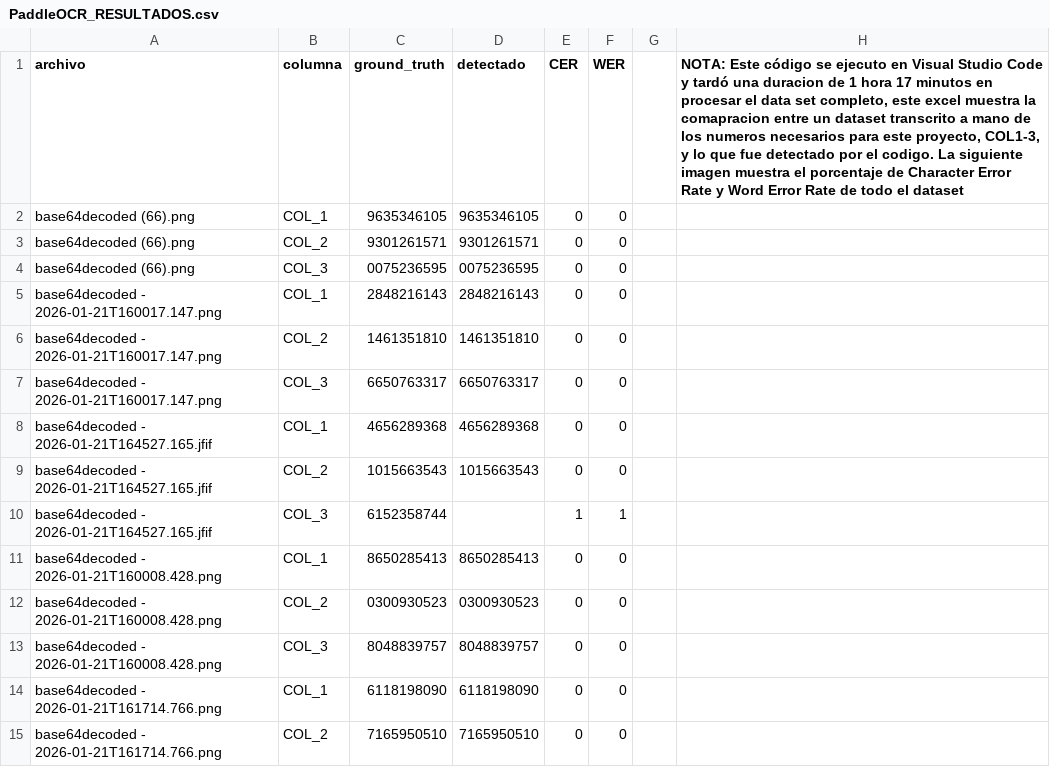
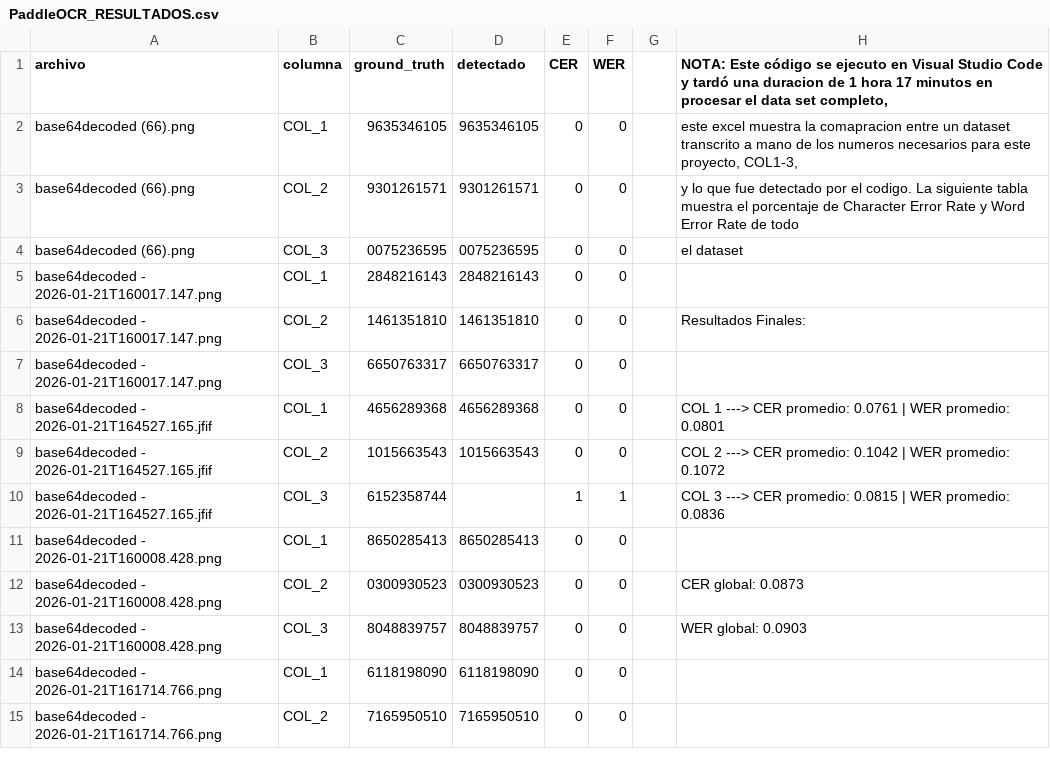
Before and after one commit to Fabiola-Sosa/ticket-ocr-eda, a CSV file: PaddleOCR_RESULTADOS.csv, drawn as a sheet; only a part is shown.

Commit message:
Add files via upload

```diff
--- a/PaddleOCR_RESULTADOS.csv
+++ b/PaddleOCR_RESULTADOS.csv
@@ -1,14 +1,14 @@
-archivo,columna,ground_truth,detectado,CER,WER,,"NOTA: Este código se ejecuto en Visual Studio Code y tardó una duracion de 1 hora 17 minutos en procesar el data set completo, este excel muestra la comapracion entre un dataset transcrito a mano de los numeros necesarios para este proyecto, COL1-3, y lo que fue detectado por el codigo. La siguiente imagen muestra el porcentaje de Character Error Rate y Word Error Rate de todo el dataset",,,,,,,
-base64decoded (66).png,COL_1,9635346105,9635346105,0,0,,,,,,,,,
-base64decoded (66).png,COL_2,9301261571,9301261571,0,0,,,,,,,,,
-base64decoded (66).png,COL_3,0075236595,0075236595,0,0,,,,,,,,,
+archivo,columna,ground_truth,detectado,CER,WER,,"NOTA: Este código se ejecuto en Visual Studio Code y tardó una duracion de 1 hora 17 minutos en procesar el data set completo, ",,,,,,,
+base64decoded (66).png,COL_1,9635346105,9635346105,0,0,,"este excel muestra la comapracion entre un dataset transcrito a mano de los numeros necesarios para este proyecto, COL1-3, ",,,,,,,
+base64decoded (66).png,COL_2,9301261571,9301261571,0,0,,y lo que fue detectado por el codigo. La siguiente tabla muestra el porcentaje de Character Error Rate y Word Error Rate de todo ,,,,,,,
+base64decoded (66).png,COL_3,0075236595,0075236595,0,0,,el dataset,,,,,,,
 base64decoded - 2026-01-21T160017.147.png,COL_1,2848216143,2848216143,0,0,,,,,,,,,
-base64decoded - 2026-01-21T160017.147.png,COL_2,1461351810,1461351810,0,0,,,,,,,,,
+base64decoded - 2026-01-21T160017.147.png,COL_2,1461351810,1461351810,0,0,,Resultados Finales:,,,,,,,
 base64decoded - 2026-01-21T160017.147.png,COL_3,6650763317,6650763317,0,0,,,,,,,,,
-base64decoded - 2026-01-21T164527.165.jfif,COL_1,4656289368,4656289368,0,0,,,,,,,,,
-base64decoded - 2026-01-21T164527.165.jfif,COL_2,1015663543,1015663543,0,0,,,,,,,,,
-base64decoded - 2026-01-21T164527.165.jfif,COL_3,6152358744,,1,1,,,,,,,,,
+base64decoded - 2026-01-21T164527.165.jfif,COL_1,4656289368,4656289368,0,0,,COL 1 ---> CER promedio: 0.0761 | WER promedio: 0.0801,,,,,,,
+base64decoded - 2026-01-21T164527.165.jfif,COL_2,1015663543,1015663543,0,0,,COL 2 ---> CER promedio: 0.1042 | WER promedio: 0.1072,,,,,,,
+base64decoded - 2026-01-21T164527.165.jfif,COL_3,6152358744,,1,1,,COL 3 ---> CER promedio: 0.0815 | WER promedio: 0.0836,,,,,,,
 base64decoded - 2026-01-21T160008.428.png,COL_1,8650285413,8650285413,0,0,,,,,,,,,
-base64decoded - 2026-01-21T160008.428.png,COL_2,0300930523,0300930523,0,0,,,,,,,,,
-base64decoded - 2026-01-21T160008.428.png,COL_3,8048839757,8048839757,0,0,,,,,,,,,
+base64decoded - 2026-01-21T160008.428.png,COL_2,0300930523,0300930523,0,0,,CER global: 0.0873,,,,,,,
+base64decoded - 2026-01-21T160008.428.png,COL_3,8048839757,8048839757,0,0,,WER global: 0.0903,,,,,,,
 base64decoded - 2026-01-21T161714.766.png,COL_1,6118198090,6118198090,0,0,,,,,,,,,
```
